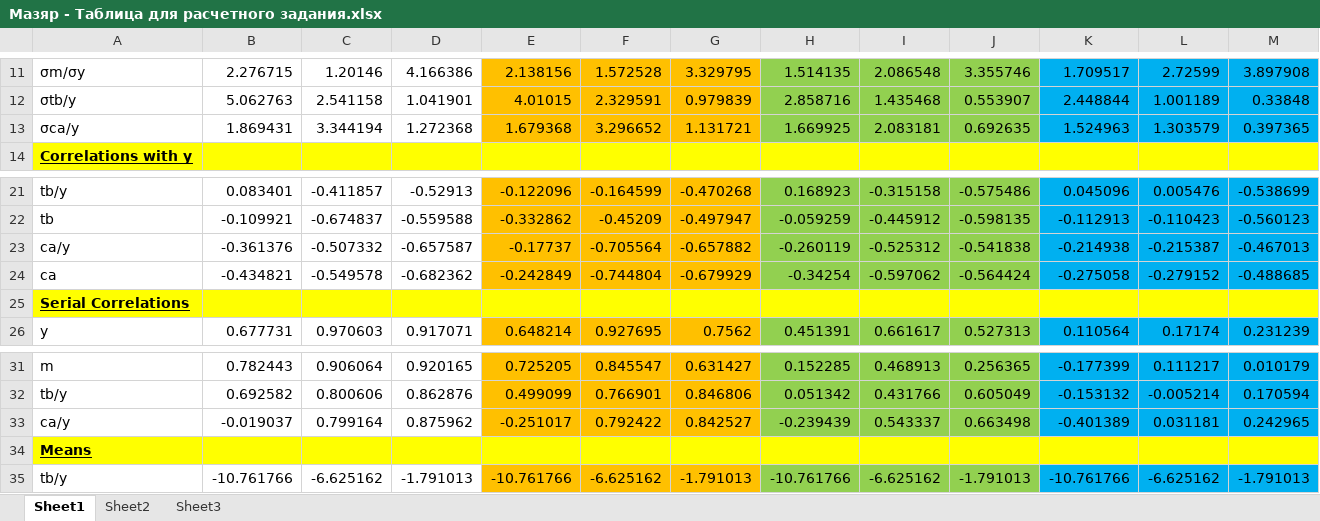
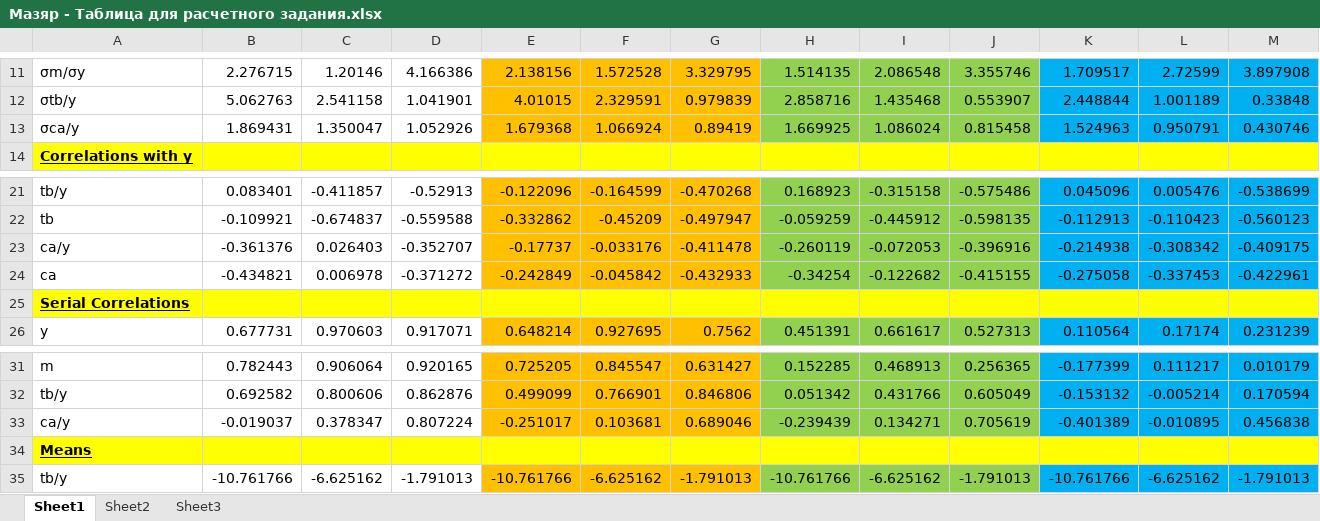
Before and after one commit to tobaffoon/CycleEvaluation, an Excel workbook: Мазяр - Таблица для расчетного задания.xlsx, sheet Sheet1, drawn as a sheet; only a part is shown, gaps mark what is left out; values as stored, in another font and other column widths than the file's, no borders; charts and pictures not drawn; the diff names each change by its address in the sheet, - before the commit and + after, or states it on an @@ line.

```diff
--- a/Мазяр - Таблица для расчетного задания.xlsx (sheet Sheet1)
+++ b/Мазяр - Таблица для расчетного задания.xlsx (sheet Sheet1)
-C13: 3.344194
+C13: 1.350047
-D13: 1.272368
+D13: 1.052926
-F13: 3.296652
+F13: 1.066924
-G13: 1.131721
+G13: 0.89419
-I13: 2.083181
+I13: 1.086024
-J13: 0.692635
+J13: 0.815458
-L13: 1.303579
+L13: 0.950791
-M13: 0.397365
+M13: 0.430746
-C23: -0.507332
+C23: 0.026403
-D23: -0.657587
+D23: -0.352707
-F23: -0.705564
+F23: -0.033176
-G23: -0.657882
+G23: -0.411478
-I23: -0.525312
+I23: -0.072053
-J23: -0.541838
+J23: -0.396916
-L23: -0.215387
+L23: -0.308342
-M23: -0.467013
+M23: -0.409175
-C24: -0.549578
+C24: 0.006978
-D24: -0.682362
+D24: -0.371272
-F24: -0.744804
+F24: -0.045842
-G24: -0.679929
+G24: -0.432933
-I24: -0.597062
+I24: -0.122682
-J24: -0.564424
+J24: -0.415155
-L24: -0.279152
+L24: -0.337453
-M24: -0.488685
+M24: -0.422961
-C33: 0.799164
+C33: 0.378347
-D33: 0.875962
+D33: 0.807224
-F33: 0.792422
+F33: 0.103681
-G33: 0.842527
+G33: 0.689046
-I33: 0.543337
+I33: 0.134271
-J33: 0.663498
+J33: 0.705619
-L33: 0.031181
+L33: -0.010895
-M33: 0.242965
+M33: 0.456838
```
Also changed, not shown: 2 other files.
